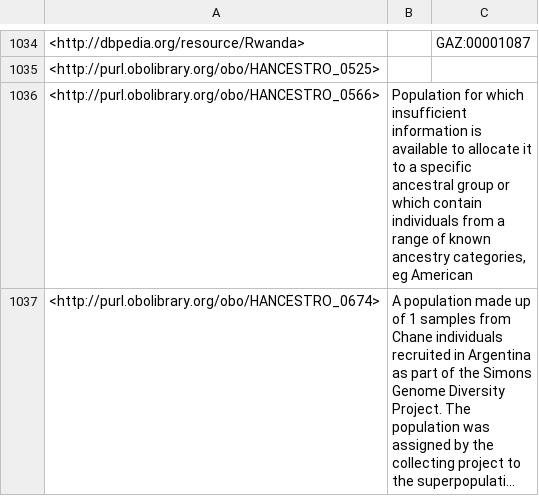
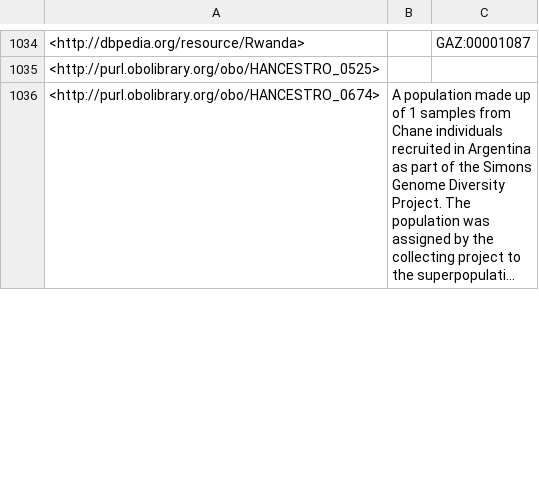
Before and after one commit to EBISPOT/hancestro, a TSV file: src/ontology/reports/basic-report.tsv, drawn as a sheet; only a part is shown, gaps mark what is left out; long unchanged cells end in …; removed rows and columns are numbered as before the commit, all else as after; the diff covers the shown part only; the diff names each change by its address in the sheet, - before the commit and + after, or states it on an @@ line.

```diff
--- a/src/ontology/reports/basic-report.tsv
+++ b/src/ontology/reports/basic-report.tsv
-row 1036: <http://purl.obolibrary.org/obo/HANCESTRO_0566> | Population for which insufficient information is available to allocate it to a specific ancestral group or which contain individuals from a range of known ancestry categories, eg American
```
Also changed, not shown: 16 added rows and 15 removed rows elsewhere in this file, src/mappings/hancestro-to-external.sssom.tsv, src/ontology/reports/edges.tsv, 24 other files.
